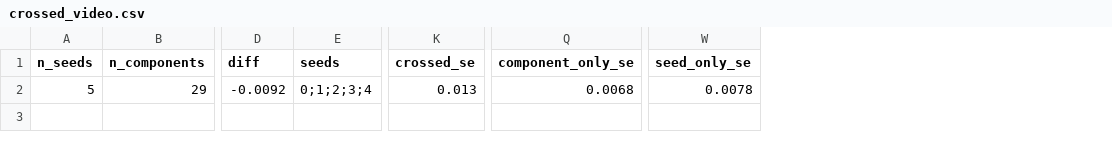
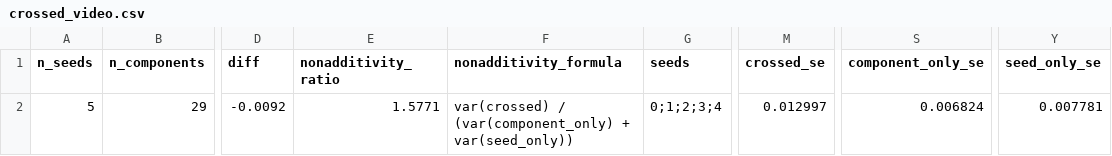
Before and after one commit to Charles-AM/-DeepTrace, a CSV file: results/analysis/crossed/crossed_video.csv, drawn as a sheet; only a part is shown, gaps mark what is left out; addresses are those after the commit; the diff names each change by its address in the sheet, - before the commit and + after, or states it on an @@ line.

Commit message:
Tighten the crossed write-up: precision, labelling, and claim discipline
Four corrections, all conceded, plus one precision fix I should have caught.

The non-additivity ratio was computed from SEs stored at 4 dp and then squared,
which loses meaningful precision in exactly the quantity being reported. SEs are
now stored at 6 dp and the ratio is computed inside crossed_boot.py rather than by
hand, with the formula recorded alongside it: var(crossed) / (var(component_only)
+ var(seed_only)) = 1.577. It was already computed from bootstrap variances rather
than half-widths, but nothing said so.

Reframed that ratio as exploratory. It is consistent with seed-by-content
interaction, but AUC is nonlinear, the seed sample is five, and the bootstrap adds
its own noise -- it is not proof that independence failed.

'The conclusion vanishes' overstated it. The architectural estimate stays negative
under every treatment; what changes is the evidential interpretation. Now 'the
apparent exclusion no longer holds', with an explicit note that the conditional
analyses are not wrong, they answer restricted questions correctly.

Labelled the table by variation propagated, and marked the result explicitly as
the FIXED-SPLIT V8 estimate -- the earlier varying-split five-run mean of +0.0049
confounds training run with split composition and is not an alternative estimate
of the same quantity.

```diff
--- a/results/analysis/crossed/crossed_video.csv
+++ b/results/analysis/crossed/crossed_video.csv
+column E (nonadditivity_ratio), row 2: 1.5771
+column F (nonadditivity_formula), row 2: var(crossed) / (var(component_only) + var(seed_only))
-M2 (crossed_se): 0.013
+M2 (crossed_se): 0.012997
-S2 (component_only_se): 0.0068
+S2 (component_only_se): 0.006824
-Y2 (seed_only_se): 0.0078
+Y2 (seed_only_se): 0.007781
```
Also changed, not shown: 2 other files.
